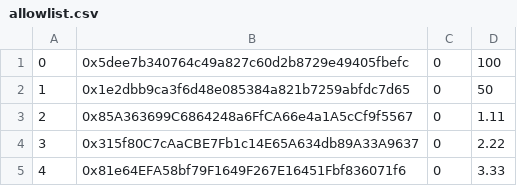
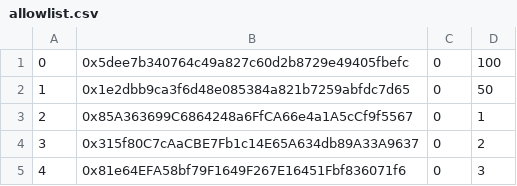
Before and after one commit to marsrobertson/marsrobertson.com, a CSV file: allowlist.csv, drawn as a sheet.

Commit message:
Update allowlist.csv

```diff
--- a/allowlist.csv
+++ b/allowlist.csv
@@ -2,4 +2,4 @@
 1,0x1e2dbb9ca3f6d48e085384a821b7259abfdc7d65,0,50
-2,0x85A363699C6864248a6FfCA66e4a1A5cCf9f5567,0,1.11
-3,0x315f80C7cAaCBE7Fb1c14E65A634db89A33A9637,0,2.22
-4,0x81e64EFA58bf79F1649F267E16451Fbf836071f6,0,3.33
+2,0x85A363699C6864248a6FfCA66e4a1A5cCf9f5567,0,1
+3,0x315f80C7cAaCBE7Fb1c14E65A634db89A33A9637,0,2
+4,0x81e64EFA58bf79F1649F267E16451Fbf836071f6,0,3
```
